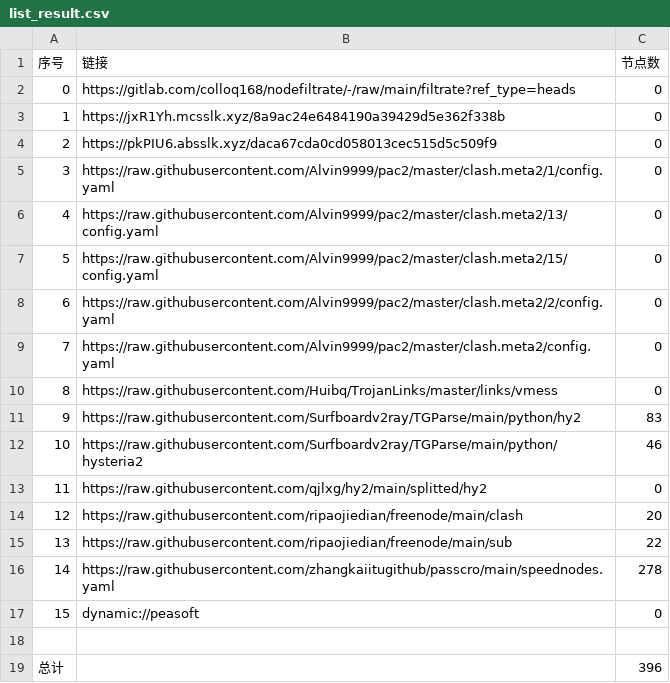
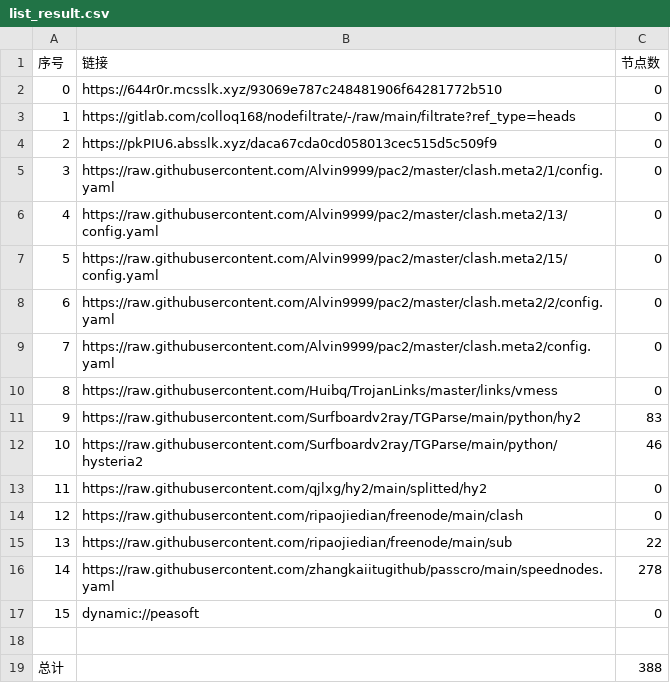
Before and after one commit to hicass-1102/AutoMergePublicNodes, a CSV file: list_result.csv, drawn as a sheet.

```diff
--- a/list_result.csv
+++ b/list_result.csv
@@ -1,4 +1,4 @@
 序号,链接,节点数
-0,https://gitlab.com/colloq168/nodefiltrate/-/raw/main/filtrate?ref_type=heads,0
-1,https://jxR1Yh.mcsslk.xyz/8a9ac24e6484190a39429d5e362f338b,0
+0,https://644r0r.mcsslk.xyz/93069e787c248481906f64281772b510,0
+1,https://gitlab.com/colloq168/nodefiltrate/-/raw/main/filtrate?ref_type=heads,0
 2,https://pkPIU6.absslk.xyz/daca67cda0cd058013cec515d5c509f9,0
@@ -13,3 +13,3 @@
 11,https://raw.githubusercontent.com/qjlxg/hy2/main/splitted/hy2,0
-12,https://raw.githubusercontent.com/ripaojiedian/freenode/main/clash,20
+12,https://raw.githubusercontent.com/ripaojiedian/freenode/main/clash,0
 13,https://raw.githubusercontent.com/ripaojiedian/freenode/main/sub,22
@@ -18,2 +18,2 @@
 
-总计,,396
+总计,,388
```
Also changed, not shown: 17 other files.
